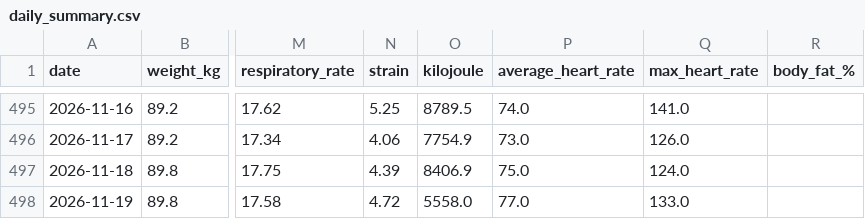
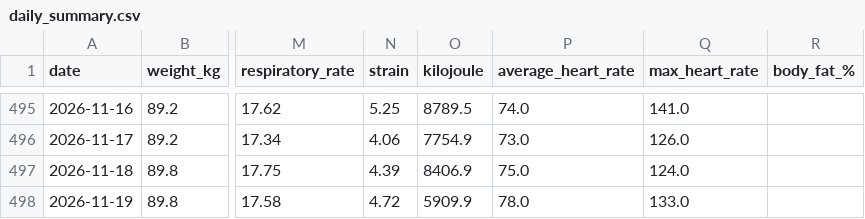
Before and after one commit to 4nd7ey-lab/whoop-public, a CSV file: daily_summary.csv, drawn as a sheet; only a part is shown, gaps mark what is left out; the diff names each change by its address in the sheet, - before the commit and + after, or states it on an @@ line.

Commit message:
mirror: update from Sheets

```diff
--- a/daily_summary.csv
+++ b/daily_summary.csv
-O498 (kilojoule): 5558.0
+O498 (kilojoule): 5909.9
-P498 (average_heart_rate): 77.0
+P498 (average_heart_rate): 78.0
```
